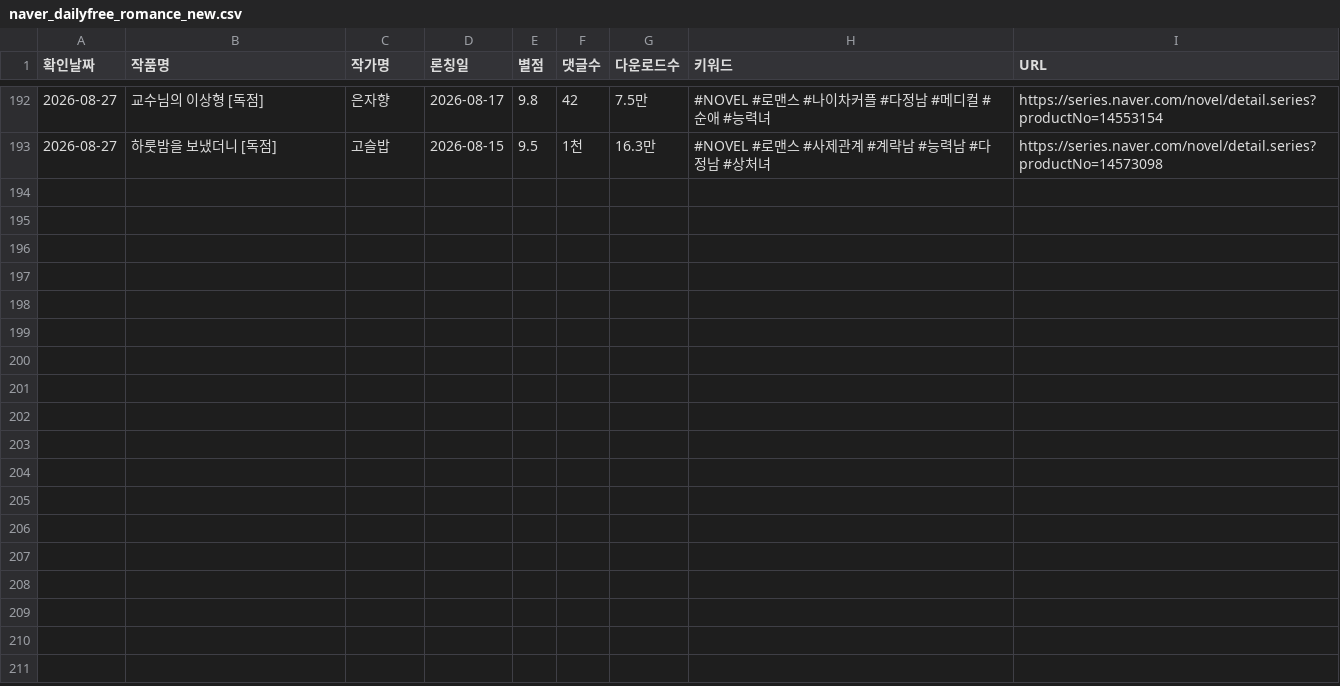
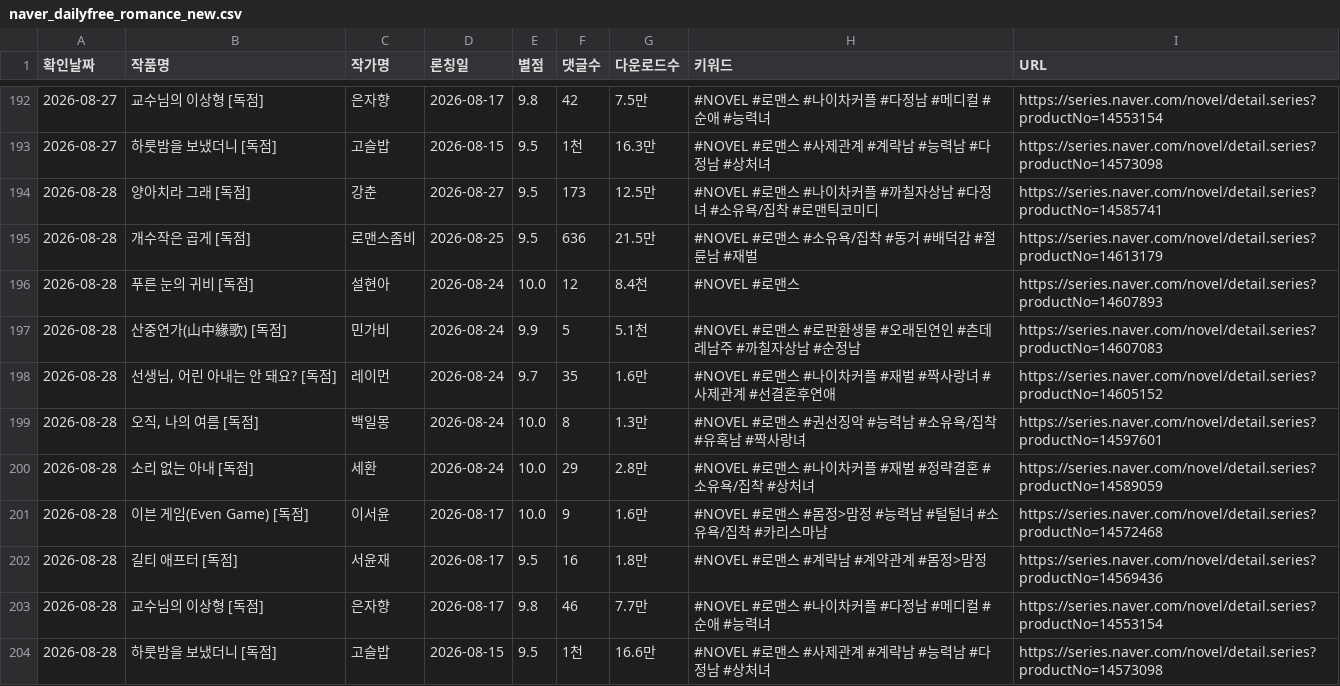
Before and after one commit to sosothth731/webnovel-ranking, a CSV file: output/naver_dailyfree_romance_new.csv, drawn as a sheet; only a part is shown, gaps mark what is left out.

```diff
--- a/output/naver_dailyfree_romance_new.csv
+++ b/output/naver_dailyfree_romance_new.csv
@@ -193 +193,12 @@
 2026-08-27,하룻밤을 보냈더니 [독점],고슬밥,2026-08-15,9.5,1천,16.3만,#NOVEL #로맨스 #사제관계 #계략남 #능력남 #다정남 #상처녀,https://series.naver.com/novel/detail.series?productNo=14573098
+2026-08-28,양아치라 그래 [독점],강춘,2026-08-27,9.5,173,12.5만,#NOVEL #로맨스 #나이차커플 #까칠자상남 #다정녀 #소유욕/집착 #로맨틱코미디,https://series.naver.com/novel/detail.series?productNo=14585741
+2026-08-28,개수작은 곱게 [독점],로맨스좀비,2026-08-25,9.5,636,21.5만,#NOVEL #로맨스 #소유욕/집착 #동거 #배덕감 #절륜남 #재벌,https://series.naver.com/novel/detail.series?productNo=14613179
+2026-08-28,푸른 눈의 귀비 [독점],설현아,2026-08-24,10.0,12,8.4천,#NOVEL #로맨스,https://series.naver.com/novel/detail.series?productNo=14607893
+2026-08-28,산중연가(山中緣歌) [독점],민가비,2026-08-24,9.9,5,5.1천,#NOVEL #로맨스 #로판환생물 #오래된연인 #츤데레남주 #까칠자상남 #순정남,https://series.naver.com/novel/detail.series?productNo=14607083
+2026-08-28,"선생님, 어린 아내는 안 돼요? [독점]",레이먼,2026-08-24,9.7,35,1.6만,#NOVEL #로맨스 #나이차커플 #재벌 #짝사랑녀 #사제관계 #선결혼후연애,https://series.naver.com/novel/detail.series?productNo=14605152
+2026-08-28,"오직, 나의 여름 [독점]",백일몽,2026-08-24,10.0,8,1.3만,#NOVEL #로맨스 #권선징악 #능력남 #소유욕/집착 #유혹남 #짝사랑녀,https://series.naver.com/novel/detail.series?productNo=14597601
+2026-08-28,소리 없는 아내 [독점],세환,2026-08-24,10.0,29,2.8만,#NOVEL #로맨스 #나이차커플 #재벌 #정략결혼 #소유욕/집착 #상처녀,https://series.naver.com/novel/detail.series?productNo=14589059
+2026-08-28,이븐 게임(Even Game) [독점],이서윤,2026-08-17,10.0,9,1.6만,#NOVEL #로맨스 #몸정>맘정 #능력남 #털털녀 #소유욕/집착 #카리스마남,https://series.naver.com/novel/detail.series?productNo=14572468
+2026-08-28,길티 애프터 [독점],서윤재,2026-08-17,9.5,16,1.8만,#NOVEL #로맨스 #계략남 #계약관계 #몸정>맘정,https://series.naver.com/novel/detail.series?productNo=14569436
+2026-08-28,교수님의 이상형 [독점],은자향,2026-08-17,9.8,46,7.7만,#NOVEL #로맨스 #나이차커플 #다정남 #메디컬 #순애 #능력녀,https://series.naver.com/novel/detail.series?productNo=14553154
+2026-08-28,하룻밤을 보냈더니 [독점],고슬밥,2026-08-15,9.5,1천,16.6만,#NOVEL #로맨스 #사제관계 #계략남 #능력남 #다정남 #상처녀,https://series.naver.com/novel/detail.series?productNo=14573098
```
Also changed, not shown: 3 other files.
